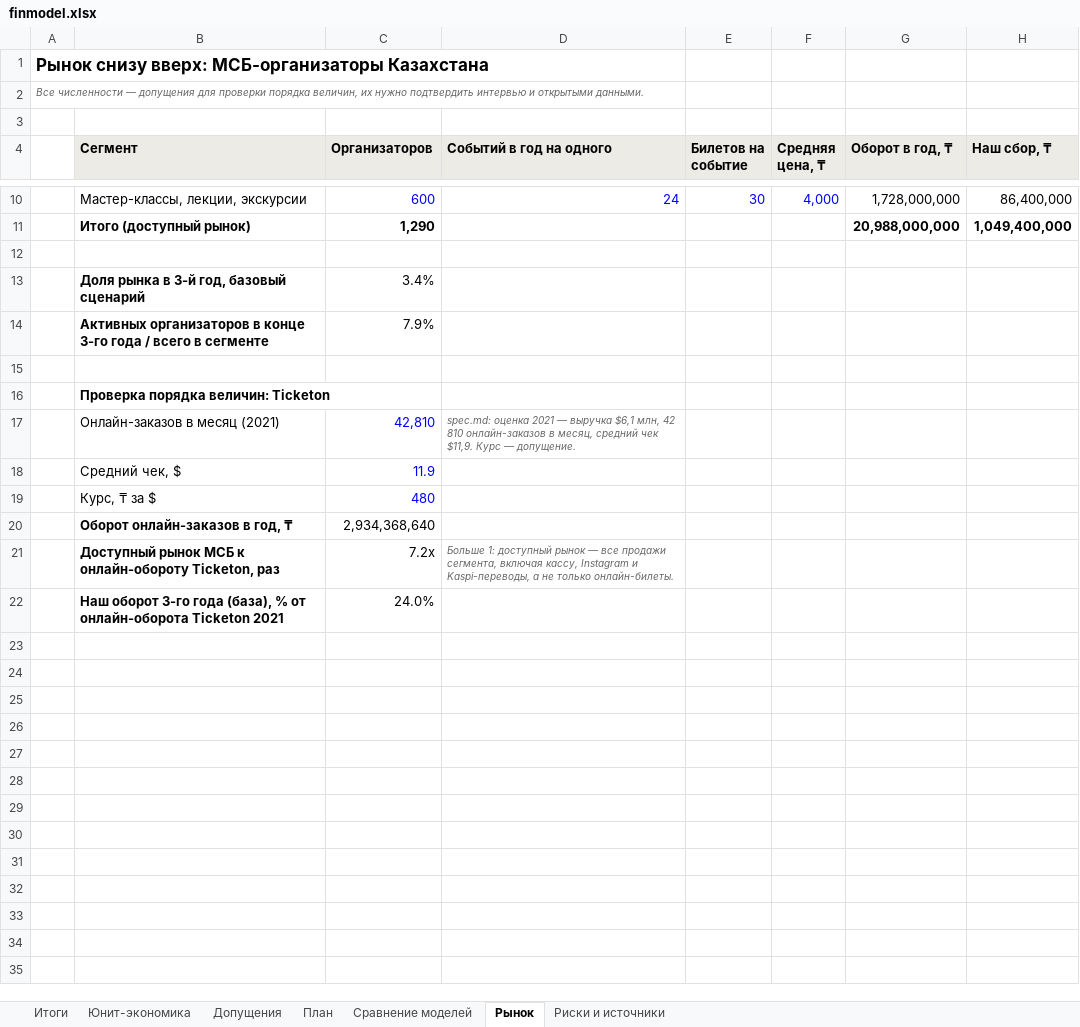
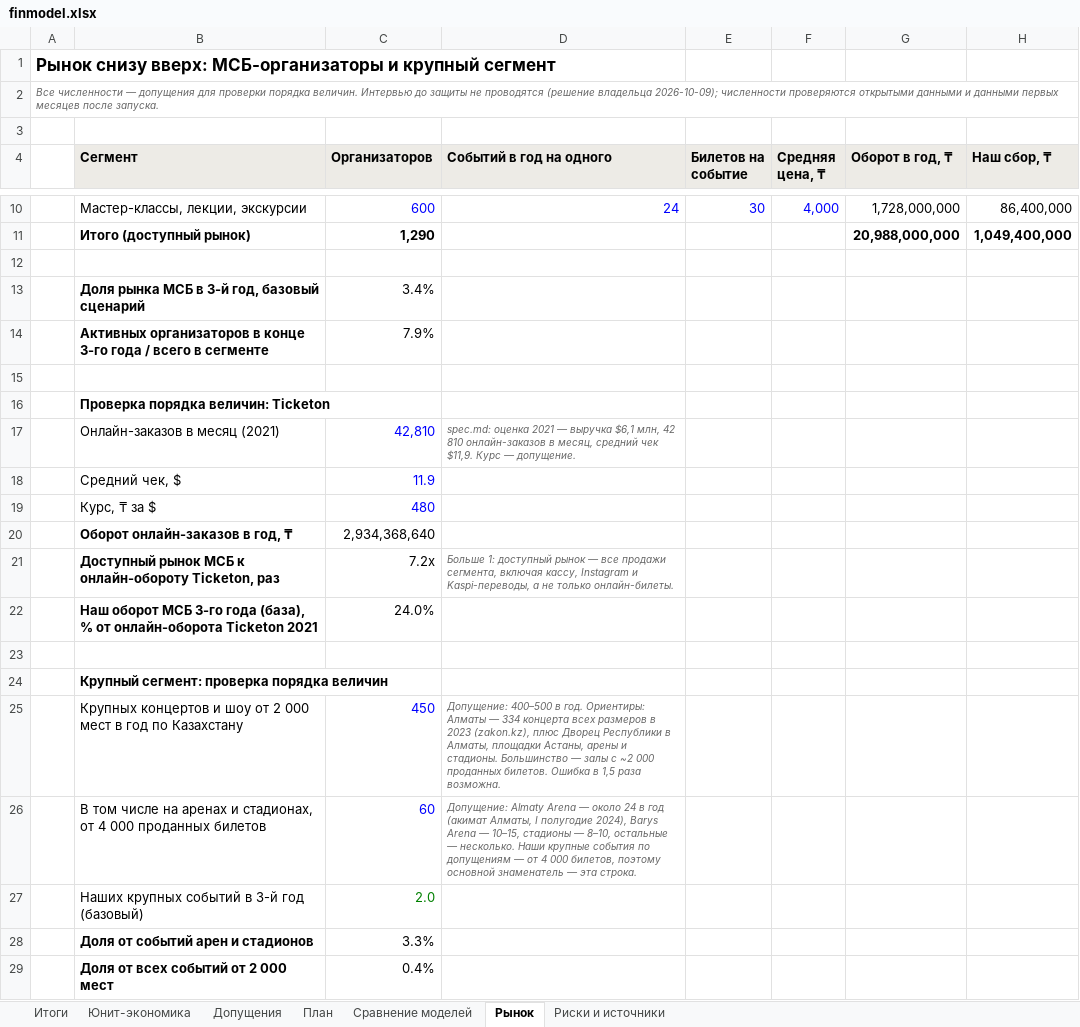
Before and after one commit to funster-a/dd, an Excel workbook: docs/business/finmodel.xlsx, sheet Рынок, drawn as a sheet; only a part is shown, gaps mark what is left out; values as stored, in another font and other column widths than the file's, no borders; the diff names each change by its address in the sheet, - before the commit and + after, or states it on an @@ line.

```diff
--- a/docs/business/finmodel.xlsx (sheet Рынок)
+++ b/docs/business/finmodel.xlsx (sheet Рынок)
-A1: …вверх: МСБ-организаторы Казахстана
+A1: …вверх: МСБ-организаторы и крупный сегмент
-A2: …проверки порядка величин, их нужно подтвердить интервью и открытыми данными.
+A2: …проверки порядка величин. Интервью до защиты не проводятся (решение владельца 2026-10-09); численности проверяются открытыми данными и данными первых месяцев после запуска.
-B13 (Сегмент): Доля рынка в 3-й год, базовый сценарий
+B13 (Сегмент): Доля рынка МСБ в 3-й год, базовый сценарий
-B22 (Сегмент): Наш оборот 3-го года…
+B22 (Сегмент): Наш оборот МСБ 3-го года…
+row 23: (empty)
+row 24:  | Крупный сегмент: проверка порядка величин
+row 25:  | Крупных концертов и шоу от 2 000 мест в год по Казахстану | 450 | Допущение: 400–500 в год. Ориентиры: Алматы — 334 концерта всех размеров в 2023 (zakon.kz), плюс Дворец Республики в Алматы, площадки Астаны, арены и стадионы. Большинство — залы с ~2 000 проданных билетов. Ошибка в 1,5 раза возможна.
+row 26:  | В том числе на аренах и стадионах, от 4 000 проданных билетов | 60 | Допущение: Almaty Arena — около 24 в год (акимат Алматы, I полугодие 2024), Barys Arena — 10–15, стадионы — 8–10, остальные — несколько. Наши крупные события по допущениям — от 4 000 билетов, поэтому основной знаменатель — эта строка.
+row 27:  | Наших крупных событий в 3-й год (базовый) | 2.0
+row 28:  | Доля от событий арен и стадионов | 3.3%
+row 29:  | Доля от всех событий от 2 000 мест | 0.4%
```
Also changed, not shown: sheet План, sheet Итоги, sheet Юнит-экономика, sheet Риски и источники, sheet Допущения, sheet Сравнение моделей, formulas that keep their value, charts or pictures, 2 other files.
